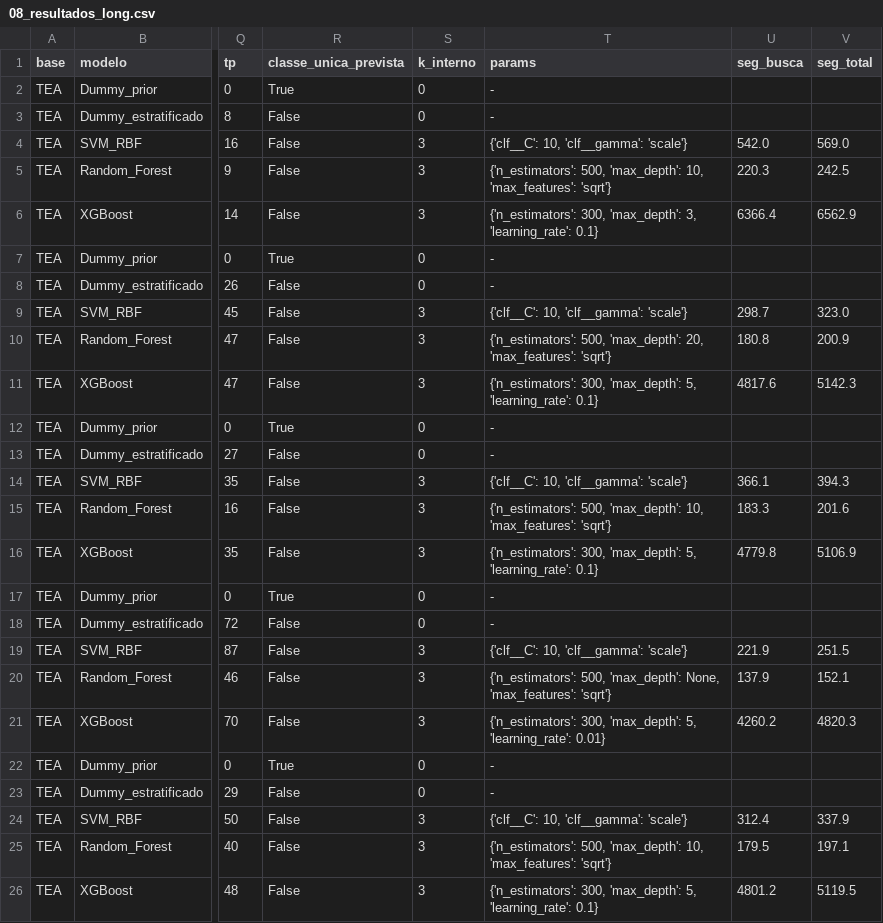
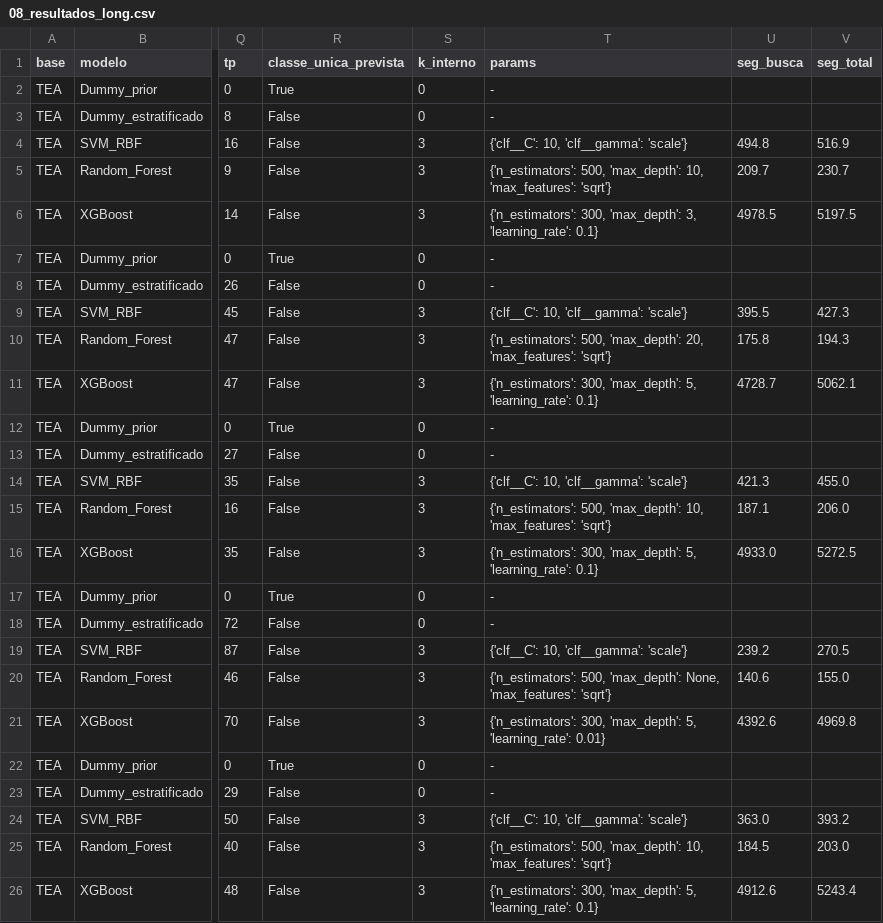
Before and after one commit to Dudamaiap/TCC_TEA, a CSV file: Results/08_resultados_long.csv, drawn as a sheet; only a part is shown, gaps mark what is left out; the diff names each change by its address in the sheet, - before the commit and + after, or states it on an @@ line.

```diff
--- a/Results/08_resultados_long.csv
+++ b/Results/08_resultados_long.csv
-U4 (seg_busca): 542.0
+U4 (seg_busca): 494.8
-V4 (seg_total): 569.0
+V4 (seg_total): 516.9
-U5 (seg_busca): 220.3
+U5 (seg_busca): 209.7
-V5 (seg_total): 242.5
+V5 (seg_total): 230.7
-U6 (seg_busca): 6366.4
+U6 (seg_busca): 4978.5
-V6 (seg_total): 6562.9
+V6 (seg_total): 5197.5
-U9 (seg_busca): 298.7
+U9 (seg_busca): 395.5
-V9 (seg_total): 323.0
+V9 (seg_total): 427.3
-U10 (seg_busca): 180.8
+U10 (seg_busca): 175.8
-V10 (seg_total): 200.9
+V10 (seg_total): 194.3
-U11 (seg_busca): 4817.6
+U11 (seg_busca): 4728.7
-V11 (seg_total): 5142.3
+V11 (seg_total): 5062.1
-U14 (seg_busca): 366.1
+U14 (seg_busca): 421.3
-V14 (seg_total): 394.3
+V14 (seg_total): 455.0
-U15 (seg_busca): 183.3
+U15 (seg_busca): 187.1
-V15 (seg_total): 201.6
+V15 (seg_total): 206.0
-U16 (seg_busca): 4779.8
+U16 (seg_busca): 4933.0
-V16 (seg_total): 5106.9
+V16 (seg_total): 5272.5
-U19 (seg_busca): 221.9
+U19 (seg_busca): 239.2
-V19 (seg_total): 251.5
+V19 (seg_total): 270.5
-U20 (seg_busca): 137.9
+U20 (seg_busca): 140.6
-V20 (seg_total): 152.1
+V20 (seg_total): 155.0
-U21 (seg_busca): 4260.2
+U21 (seg_busca): 4392.6
-V21 (seg_total): 4820.3
+V21 (seg_total): 4969.8
-U24 (seg_busca): 312.4
+U24 (seg_busca): 363.0
-V24 (seg_total): 337.9
+V24 (seg_total): 393.2
-U25 (seg_busca): 179.5
+U25 (seg_busca): 184.5
-V25 (seg_total): 197.1
+V25 (seg_total): 203.0
-U26 (seg_busca): 4801.2
+U26 (seg_busca): 4912.6
-V26 (seg_total): 5119.5
+V26 (seg_total): 5243.4
```
Also changed, not shown: Results/08_busca_hiperparametros.csv, Results/09_resultados_long.csv, 9 other files.
